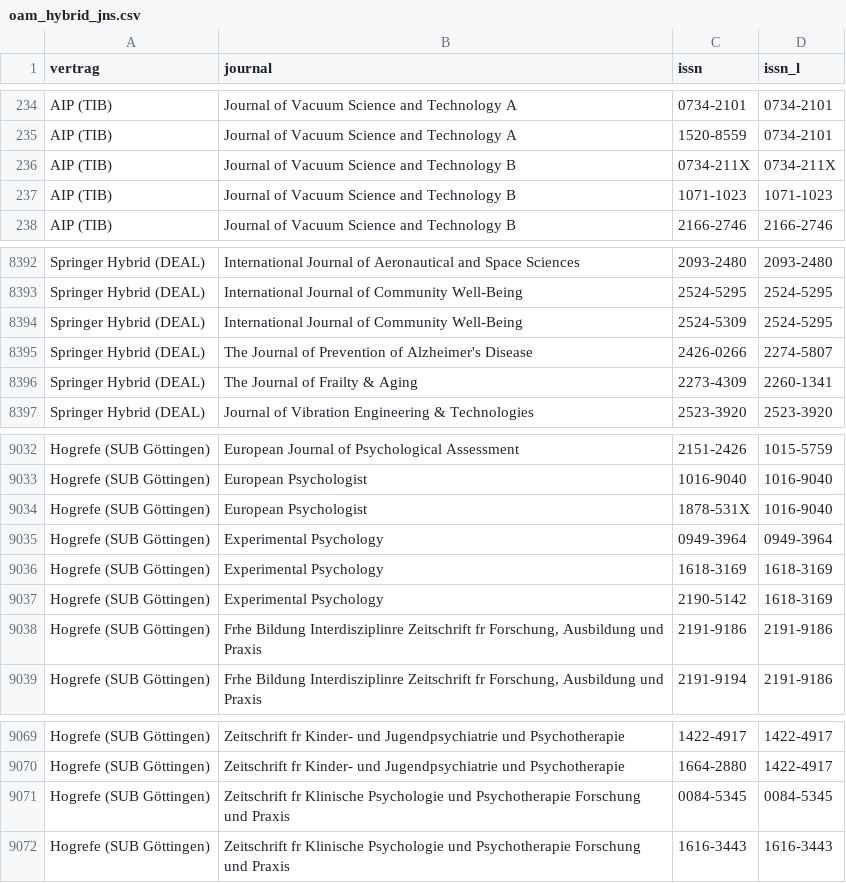
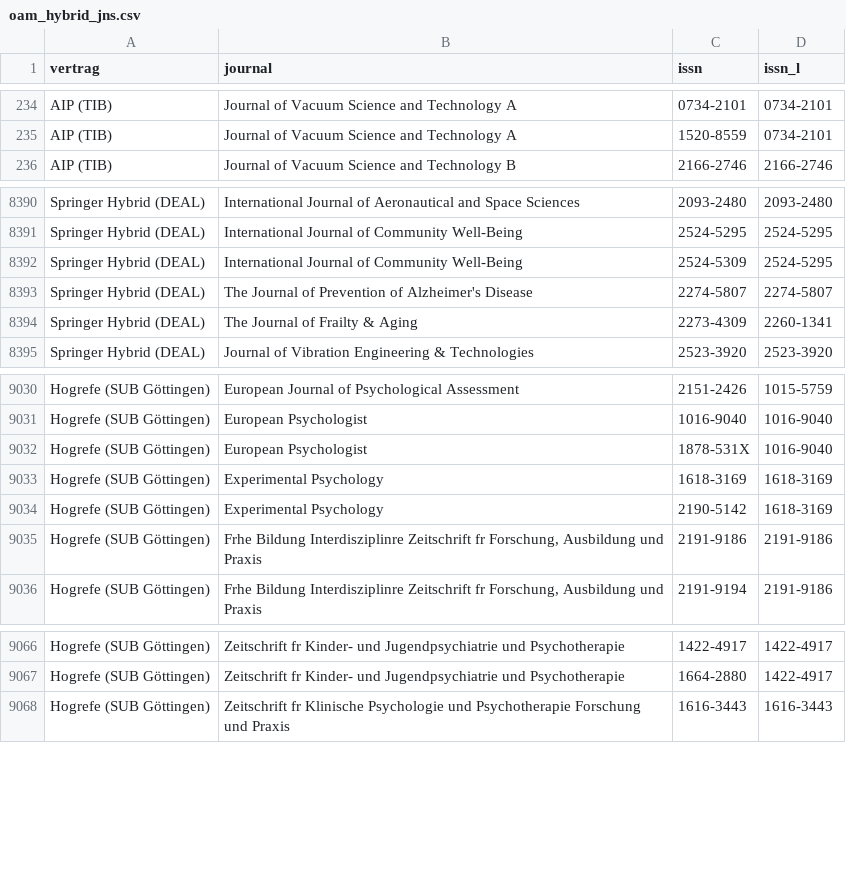
Before and after one commit to subugoe/hoaddata, a CSV file: inst/extdata/oam_hybrid_jns.csv, drawn as a sheet; only a part is shown, gaps mark what is left out.

Commit message:
Fix other journals

```diff
--- a/inst/extdata/oam_hybrid_jns.csv
+++ b/inst/extdata/oam_hybrid_jns.csv
@@ -235,4 +235,2 @@ AIP (TIB),Journal of Vacuum Science and Technology A,0734-2101,0734-2101
 AIP (TIB),Journal of Vacuum Science and Technology A,1520-8559,0734-2101
-AIP (TIB),Journal of Vacuum Science and Technology B,0734-211X,0734-211X
-AIP (TIB),Journal of Vacuum Science and Technology B,1071-1023,1071-1023
 AIP (TIB),Journal of Vacuum Science and Technology B,2166-2746,2166-2746
@@ -8394,3 +8392,3 @@ Springer Hybrid (DEAL),International Journal of Community Well-Being,2524-5295,2
 Springer Hybrid (DEAL),International Journal of Community Well-Being,2524-5309,2524-5295
-Springer Hybrid (DEAL),The Journal of Prevention of Alzheimer's Disease,2426-0266,2274-5807
+Springer Hybrid (DEAL),The Journal of Prevention of Alzheimer's Disease,2274-5807,2274-5807
 Springer Hybrid (DEAL),The Journal of Frailty & Aging,2273-4309,2260-1341
@@ -9034,3 +9032,2 @@ Hogrefe (SUB Göttingen),European Psychologist,1016-9040,1016-9040
 Hogrefe (SUB Göttingen),European Psychologist,1878-531X,1016-9040
-Hogrefe (SUB Göttingen),Experimental Psychology,0949-3964,0949-3964
 Hogrefe (SUB Göttingen),Experimental Psychology,1618-3169,1618-3169
@@ -9070,3 +9067,2 @@ Hogrefe (SUB Göttingen),Zeitschrift fr Kinder- und Jugendpsychiatrie und Psycho
 Hogrefe (SUB Göttingen),Zeitschrift fr Kinder- und Jugendpsychiatrie und Psychotherapie,1664-2880,1422-4917
-Hogrefe (SUB Göttingen),Zeitschrift fr Klinische Psychologie und Psychotherapie  Forschung und Praxis,0084-5345,0084-5345
 Hogrefe (SUB Göttingen),Zeitschrift fr Klinische Psychologie und Psychotherapie  Forschung und Praxis,1616-3443,1616-3443
```
